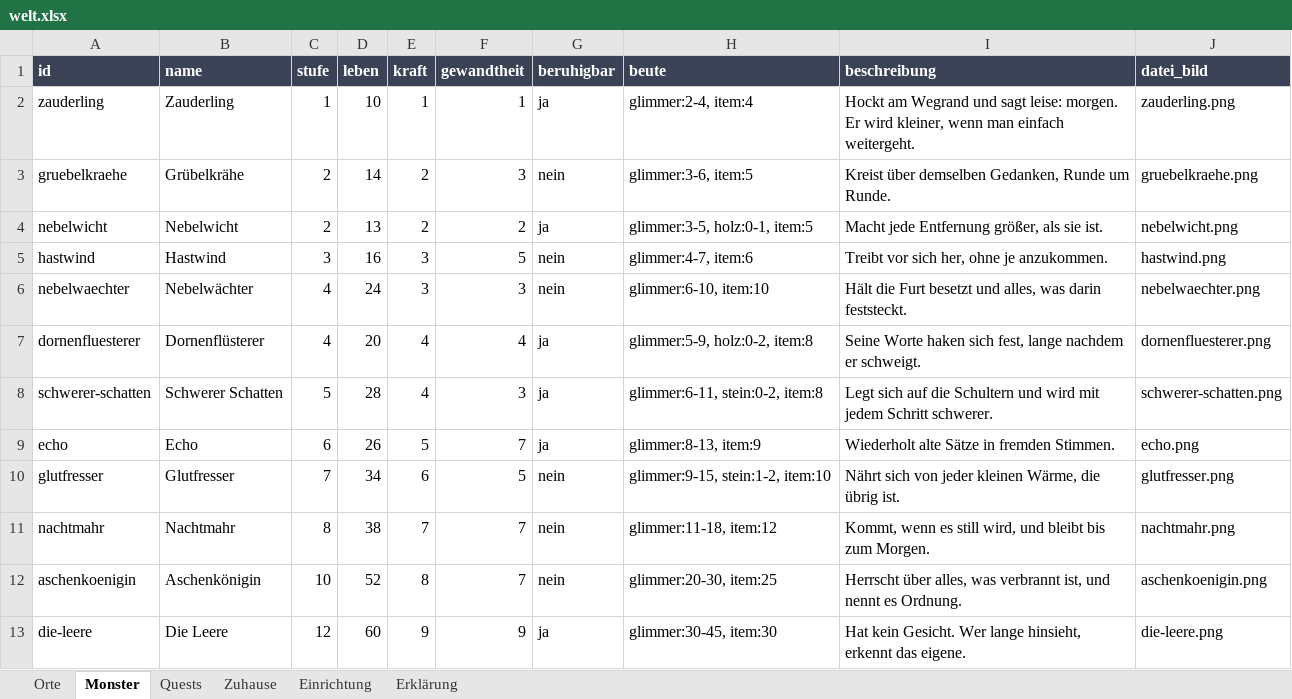
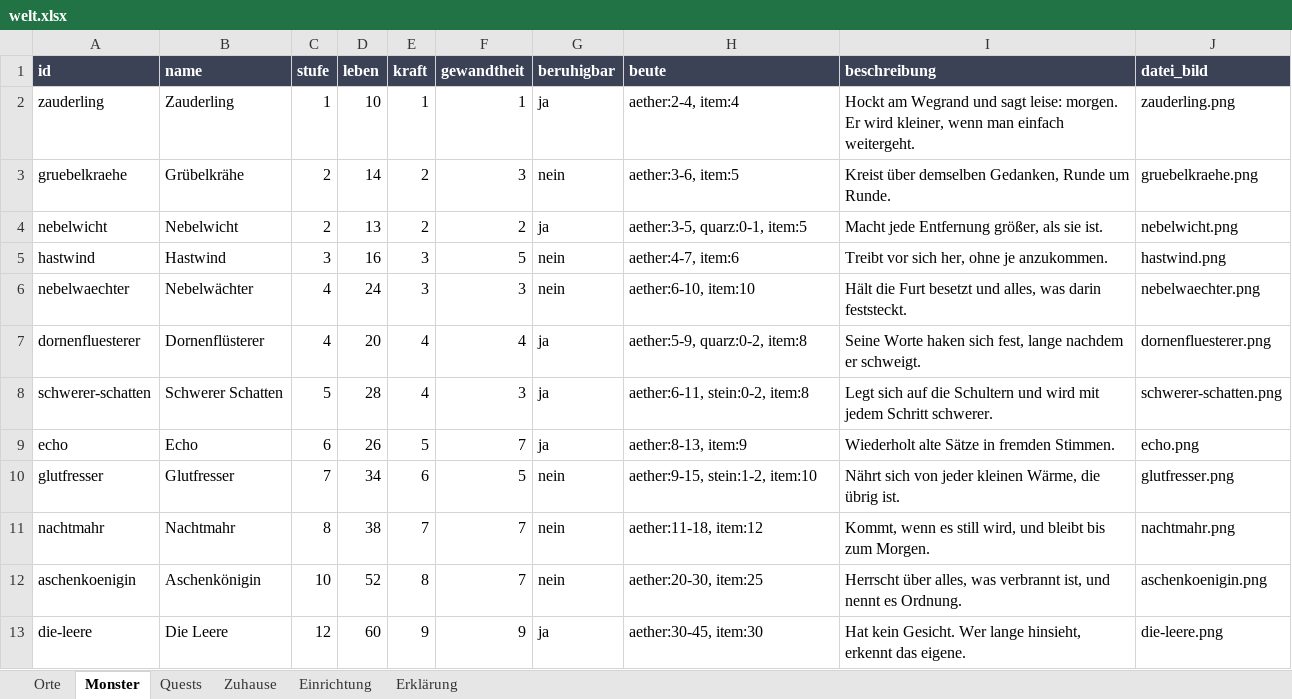
Before and after one commit to AlvaVanWilk/Envoy, an Excel workbook: data/welt.xlsx, sheet Monster, drawn as a sheet; values as stored, in another font and other column widths than the file's, no borders; the diff names each change by its address in the sheet, - before the commit and + after, or states it on an @@ line.

```diff
--- a/data/welt.xlsx (sheet Monster)
+++ b/data/welt.xlsx (sheet Monster)
-H2 (beute): glimmer:2-4, item:4
+H2 (beute): aether:2-4, item:4
-H3 (beute): glimmer:3-6, item:5
+H3 (beute): aether:3-6, item:5
-H4 (beute): glimmer:3-5, holz:0-1, item:5
+H4 (beute): aether:3-5, quarz:0-1, item:5
-H5 (beute): glimmer:4-7, item:6
+H5 (beute): aether:4-7, item:6
-H6 (beute): glimmer:6-10, item:10
+H6 (beute): aether:6-10, item:10
-H7 (beute): glimmer:5-9, holz:0-2, item:8
+H7 (beute): aether:5-9, quarz:0-2, item:8
-H8 (beute): glimmer:6-11, stein:0-2, item:8
+H8 (beute): aether:6-11, stein:0-2, item:8
-H9 (beute): glimmer:8-13, item:9
+H9 (beute): aether:8-13, item:9
-H10 (beute): glimmer:9-15, stein:1-2, item:10
+H10 (beute): aether:9-15, stein:1-2, item:10
-H11 (beute): glimmer:11-18, item:12
+H11 (beute): aether:11-18, item:12
-H12 (beute): glimmer:20-30, item:25
+H12 (beute): aether:20-30, item:25
-H13 (beute): glimmer:30-45, item:30
+H13 (beute): aether:30-45, item:30
```
Also changed, not shown: sheet Quests, sheet Erklärung, sheet Orte, sheet Zuhause, sheet Einrichtung, data/ausruestung.xlsx, data/uebungen.xlsx, 50 other files.
